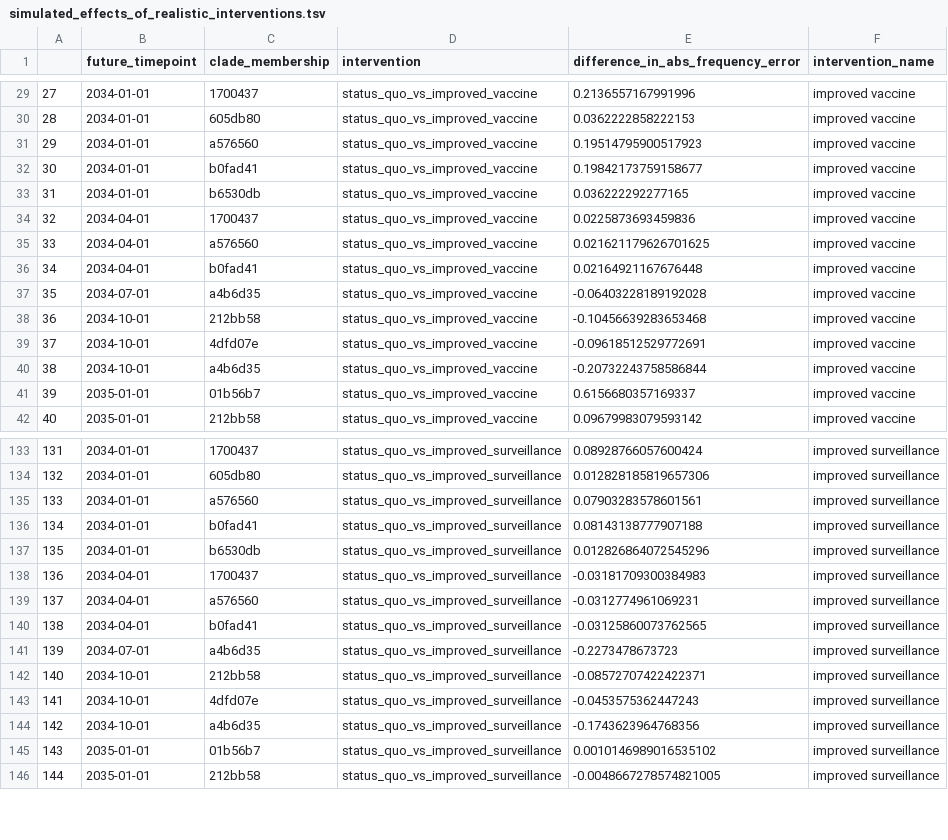
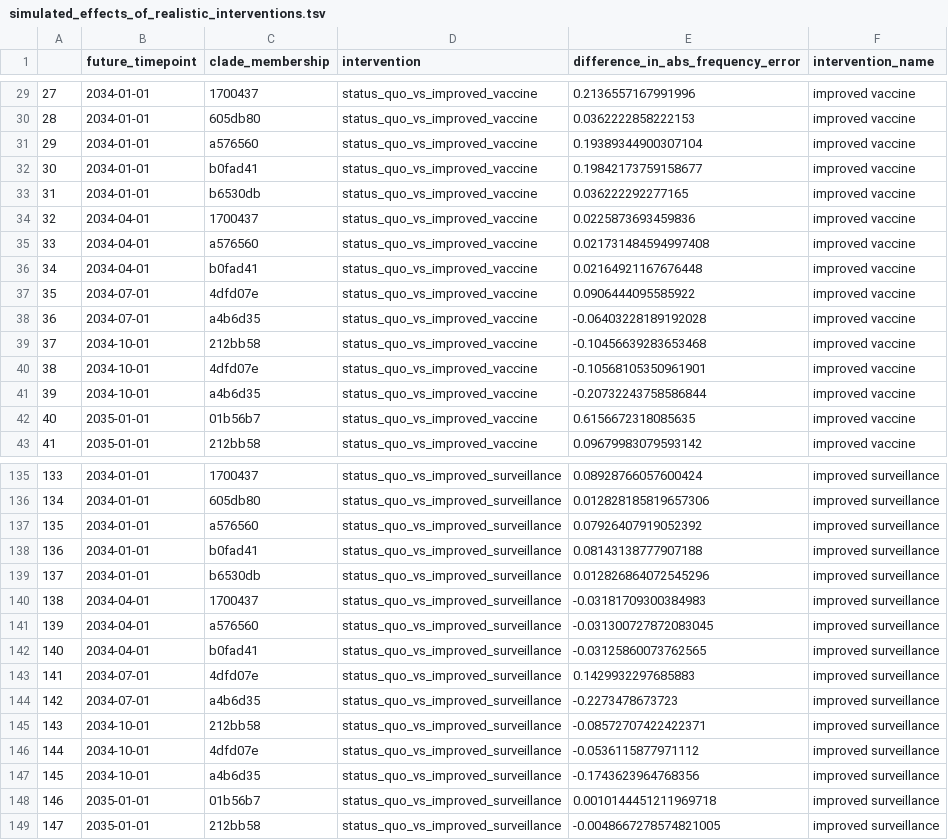
Before and after one commit to blab/flu-forecasting-delays, a TSV file: manuscript/tables/simulated_effects_of_realistic_interventions.tsv, drawn as a sheet; only a part is shown, gaps mark what is left out; addresses are those after the commit; the diff covers the shown part only; the diff names each change by its address in the sheet, - before the commit and + after, or states it on an @@ line.

```diff
--- a/manuscript/tables/simulated_effects_of_realistic_interventions.tsv
+++ b/manuscript/tables/simulated_effects_of_realistic_interventions.tsv
-E31: 0.19514795900517923
+E31: 0.19389344900307104
-E35: 0.021621179626701625
+E35: 0.021731484594997408
+row 37: 35 | 2034-07-01 | 4dfd07e | status_quo_vs_improved_vaccine | 0.0906444095585922 | improved vaccine
@@ column A renumbered from row 38 down @@
-E40: -0.09618512529772691
+E40: -0.10568105350961901
-E42: 0.6156680357169337
+E42: 0.6156672318085635
-E137: 0.07903283578601561
+E137: 0.07926407919052392
-E141: -0.0312774961069231
+E141: -0.031300727872083045
+row 143: 141 | 2034-07-01 | 4dfd07e | status_quo_vs_improved_surveillance | 0.1429932297685883 | improved surveillance
-E146: -0.0453575362447243
+E146: -0.0536115877971112
-E148: 0.0010146989016535102
+E148: 0.0010144451211969718
```
Also changed, not shown: 4 added rows and 16 edited cells elsewhere in this file, manuscript/tables/h3n2_effects_of_realistic_interventions.tsv, results/distance_model_errors.tsv, 21 other files.
